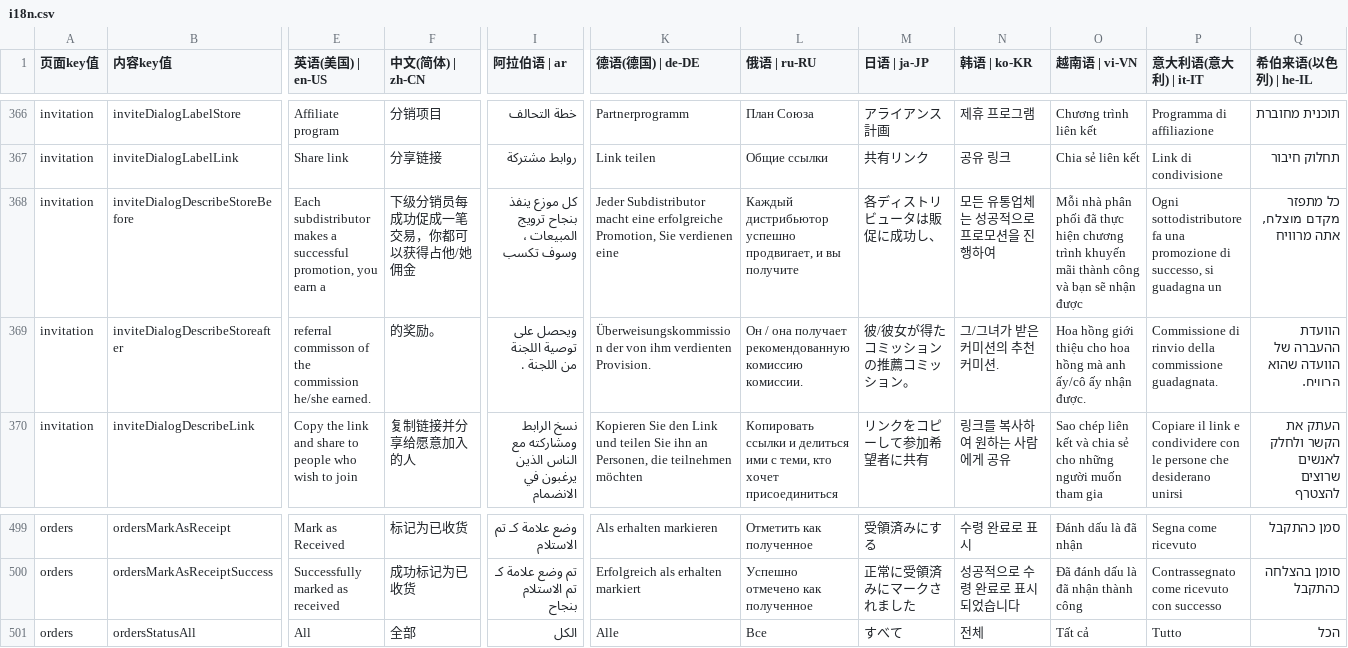
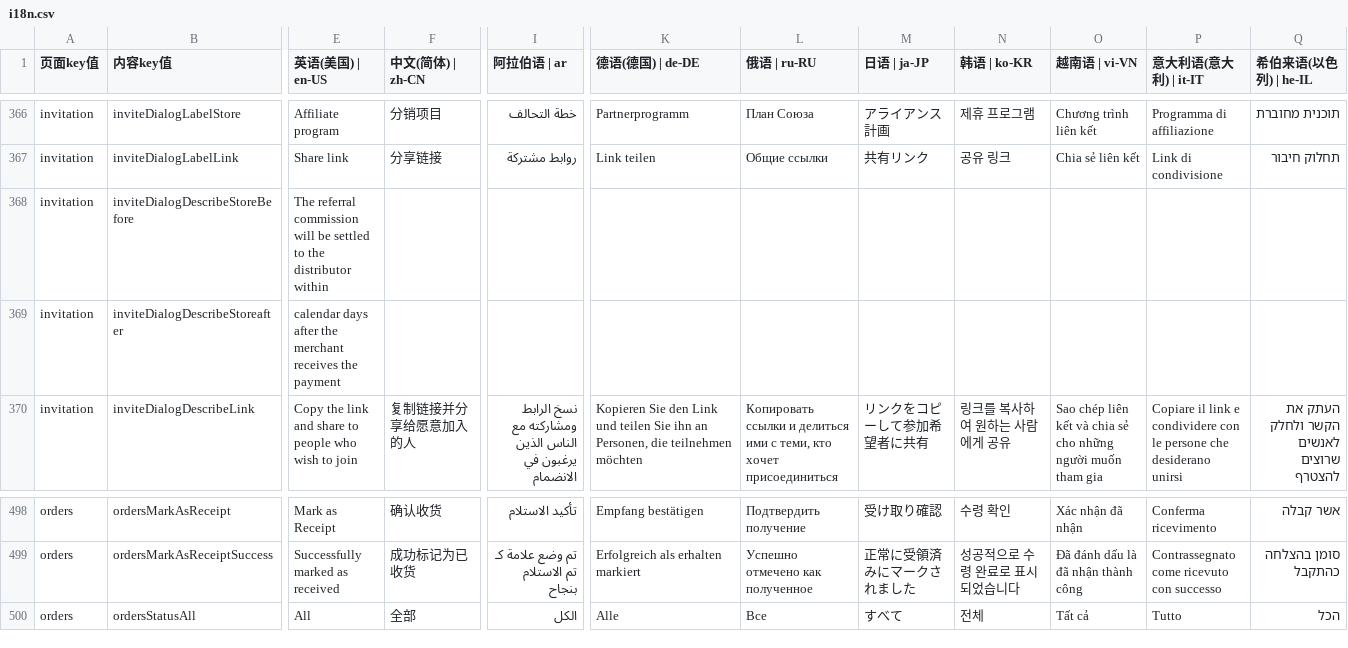
Before and after one commit to chenzhenyuan123/monorepo, a CSV file: apps/distribution/plugins/i18n/i18n.csv, drawn as a sheet; only a part is shown, gaps mark what is left out; addresses are those after the commit; the diff covers the shown part only; the diff names each change by its address in the sheet, - before the commit and + after, or states it on an @@ line.

```diff
--- a/apps/distribution/plugins/i18n/i18n.csv
+++ b/apps/distribution/plugins/i18n/i18n.csv
-E368 (英语(美国) | en-US): Each subdistributor makes a successful promotion, you earn a
+E368 (英语(美国) | en-US): The referral commission will be settled to the distributor within
-F368 (中文(简体) | zh-CN): 下级分销员每成功促成一笔交易，你都可以获得占他/她佣金
+F368 (中文(简体) | zh-CN): (empty)
-I368 (阿拉伯语 | ar): كل موزع ينفذ بنجاح ترويج المبيعات ، وسوف تكسب
+I368 (阿拉伯语 | ar): (empty)
-K368 (德语(德国) | de-DE): Jeder Subdistributor macht eine erfolgreiche Promotion, Sie verdienen eine
+K368 (德语(德国) | de-DE): (empty)
-L368 (俄语 | ru-RU): Каждый дистрибьютор успешно продвигает, и вы получите
+L368 (俄语 | ru-RU): (empty)
-M368 (日语 | ja-JP): 各ディストリビュータは販促に成功し、
+M368 (日语 | ja-JP): (empty)
-N368 (韩语 | ko-KR): 모든 유통업체는 성공적으로 프로모션을 진행하여
+N368 (韩语 | ko-KR): (empty)
-O368 (越南语 | vi-VN): Mỗi nhà phân phối đã thực hiện chương trình khuyến mãi thành công và bạn sẽ nhận được
+O368 (越南语 | vi-VN): (empty)
-P368 (意大利语(意大利) | it-IT): Ogni sottodistributore fa una promozione di successo, si guadagna un
+P368 (意大利语(意大利) | it-IT): (empty)
-Q368 (希伯来语(以色列) | he-IL): כל מתפזר מקדם מוצלח, אתה מרוויח
+Q368 (希伯来语(以色列) | he-IL): (empty)
-E369 (英语(美国) | en-US): referral commisson of the commission he/she earned.
+E369 (英语(美国) | en-US): calendar days after the merchant receives the payment
-F369 (中文(简体) | zh-CN): 的奖励。
+F369 (中文(简体) | zh-CN): (empty)
-I369 (阿拉伯语 | ar): ويحصل على توصية اللجنة من اللجنة .
+I369 (阿拉伯语 | ar): (empty)
-K369 (德语(德国) | de-DE): Überweisungskommission der von ihm verdienten Provision.
+K369 (德语(德国) | de-DE): (empty)
-L369 (俄语 | ru-RU): Он / она получает рекомендованную комиссию комиссии.
+L369 (俄语 | ru-RU): (empty)
-M369 (日语 | ja-JP): 彼/彼女が得たコミッションの推薦コミッション。
+M369 (日语 | ja-JP): (empty)
-N369 (韩语 | ko-KR): 그/그녀가 받은 커미션의 추천 커미션.
+N369 (韩语 | ko-KR): (empty)
-O369 (越南语 | vi-VN): Hoa hồng giới thiệu cho hoa hồng mà anh ấy/cô ấy nhận được.
+O369 (越南语 | vi-VN): (empty)
-P369 (意大利语(意大利) | it-IT): Commissione di rinvio della commissione guadagnata.
+P369 (意大利语(意大利) | it-IT): (empty)
-Q369 (希伯来语(以色列) | he-IL): הוועדת ההעברה של הוועדה שהוא הרוויח.
+Q369 (希伯来语(以色列) | he-IL): (empty)
-E498 (英语(美国) | en-US): Mark as Received
+E498 (英语(美国) | en-US): Mark as Receipt
-F498 (中文(简体) | zh-CN): 标记为已收货
+F498 (中文(简体) | zh-CN): 确认收货
-I498 (阿拉伯语 | ar): وضع علامة كـ تم الاستلام
+I498 (阿拉伯语 | ar): تأكيد الاستلام
-K498 (德语(德国) | de-DE): Als erhalten markieren
+K498 (德语(德国) | de-DE): Empfang bestätigen
-L498 (俄语 | ru-RU): Отметить как полученное
+L498 (俄语 | ru-RU): Подтвердить получение
-M498 (日语 | ja-JP): 受領済みにする
+M498 (日语 | ja-JP): 受け取り確認
-N498 (韩语 | ko-KR): 수령 완료로 표시
+N498 (韩语 | ko-KR): 수령 확인
-O498 (越南语 | vi-VN): Đánh dấu là đã nhận
+O498 (越南语 | vi-VN): Xác nhận đã nhận
-P498 (意大利语(意大利) | it-IT): Segna come ricevuto
+P498 (意大利语(意大利) | it-IT): Conferma ricevimento
-Q498 (希伯来语(以色列) | he-IL): סמן כהתקבל
+Q498 (希伯来语(以色列) | he-IL): אשר קבלה
```
Also changed, not shown: 1 removed row and 58 edited cells elsewhere in this file, 1 other file.
